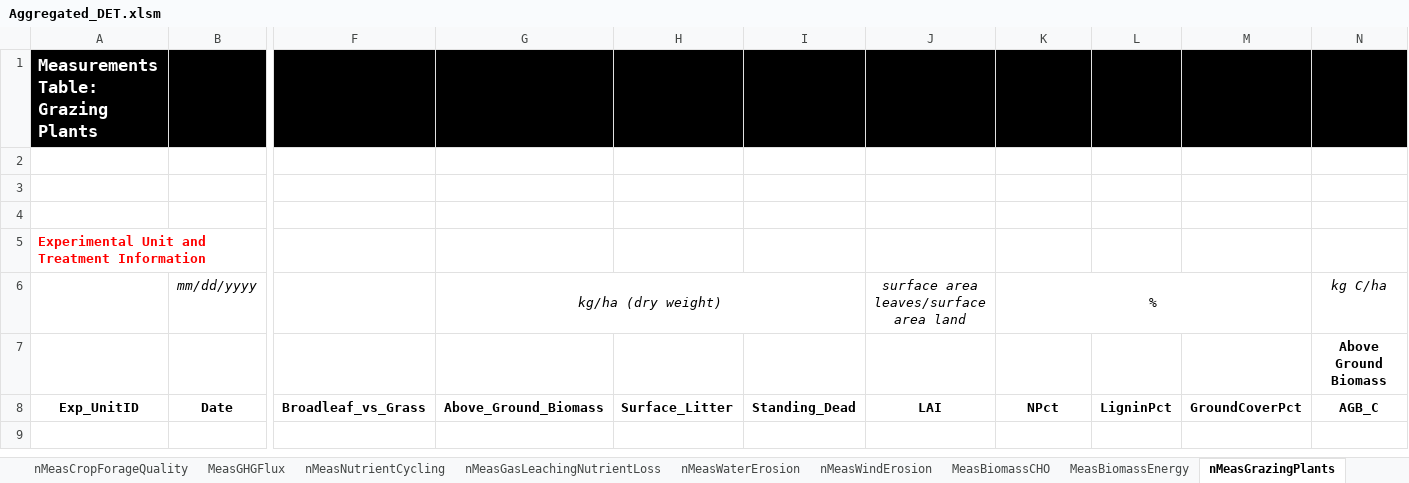
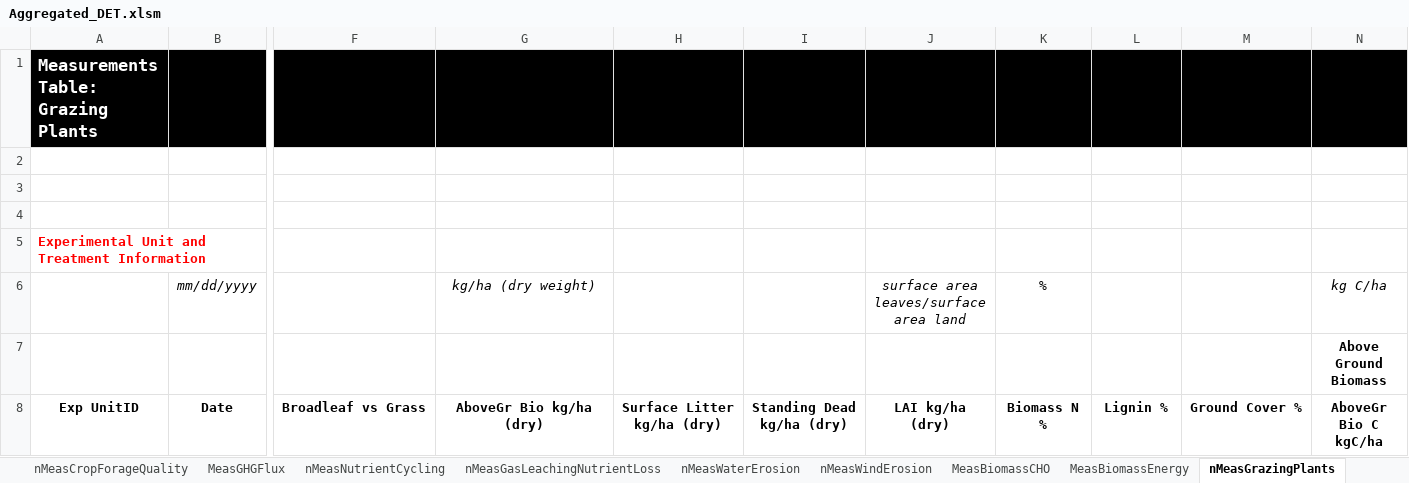
Before and after one commit to ARS-PDI/agcros-det, an Excel workbook: Aggregated_DET.xlsm, sheet nMeasGrazingPlants, drawn as a sheet; only a part is shown, gaps mark what is left out; values as stored, in another font and other column widths than the file's, no borders; conditional formats not drawn; removed rows and columns are numbered as before the commit, all else as after; rows hold the shown columns only; the diff names each change by its address in the sheet, - before the commit and + after, or states it on an @@ line.

Commit message:
variable names fixed, removed comma, added units

```diff
--- a/Aggregated_DET.xlsm (sheet nMeasGrazingPlants)
+++ b/Aggregated_DET.xlsm (sheet nMeasGrazingPlants)
-G6:I6 merged
-K6:M6 merged
-row 8: Exp_UnitID | Date | Broadleaf_vs_Grass | Above_Ground_Biomass | Surface_Litter | Standing_Dead | LAI | NPct | LigninPct | GroundCoverPct | AGB_C
+row 8: Exp UnitID | Date | Broadleaf vs Grass | AboveGr Bio kg/ha (dry) | Surface Litter kg/ha (dry) | Standing Dead kg/ha (dry) | LAI kg/ha (dry) | Biomass N % | Lignin % | Ground Cover % | AboveGr Bio C kgC/ha
```
Also changed, not shown: sheet bMeasSoilFAME, sheet nMeasNutrientCycling, sheet nMeasSoilChem, sheet bMeasSoilSOMpools, sheet nMeasYieldNutrientUptake, sheet nMgtAmendments, 29 more sheets, other sheet tabs, charts or pictures.
